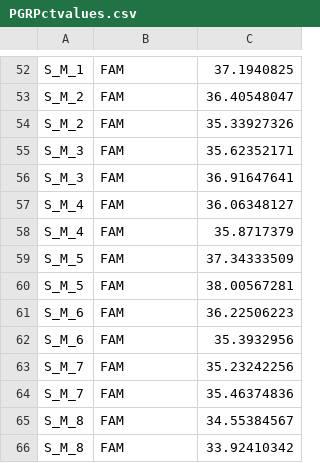
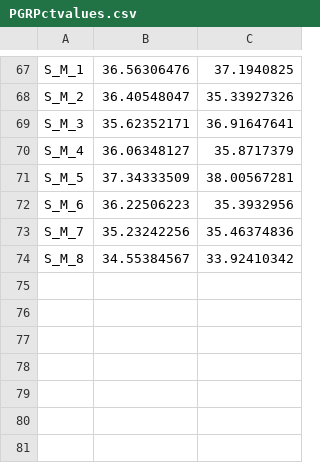
Before and after one commit to jheare/Resilience-Project, a CSV file: qPCR data/8152015d/PGRPctvalues.csv, drawn as a sheet; only a part is shown, gaps mark what is left out; removed rows and columns are numbered as before the commit, all else as after; the diff covers the shown part only; the diff names each change by its address in the sheet, - before the commit and + after, or states it on an @@ line.

```diff
--- a/qPCR data/8152015d/PGRPctvalues.csv
+++ b/qPCR data/8152015d/PGRPctvalues.csv
-B67: FAM
+B67: 36.56306476
-row 53: S_M_2 | FAM | 36.40548047
-B68: FAM
+B68: 36.40548047
-row 55: S_M_3 | FAM | 35.62352171
-B69: FAM
+B69: 35.62352171
-row 57: S_M_4 | FAM | 36.06348127
-B70: FAM
+B70: 36.06348127
-row 59: S_M_5 | FAM | 37.34333509
-B71: FAM
+B71: 37.34333509
-row 61: S_M_6 | FAM | 36.22506223
-B72: FAM
+B72: 36.22506223
-row 63: S_M_7 | FAM | 35.23242256
-B73: FAM
+B73: 35.23242256
-row 65: S_M_8 | FAM | 34.55384567
-B74: FAM
+B74: 34.55384567
```
Also changed, not shown: 32 added rows, 17 removed rows and 51 edited cells elsewhere in this file.
